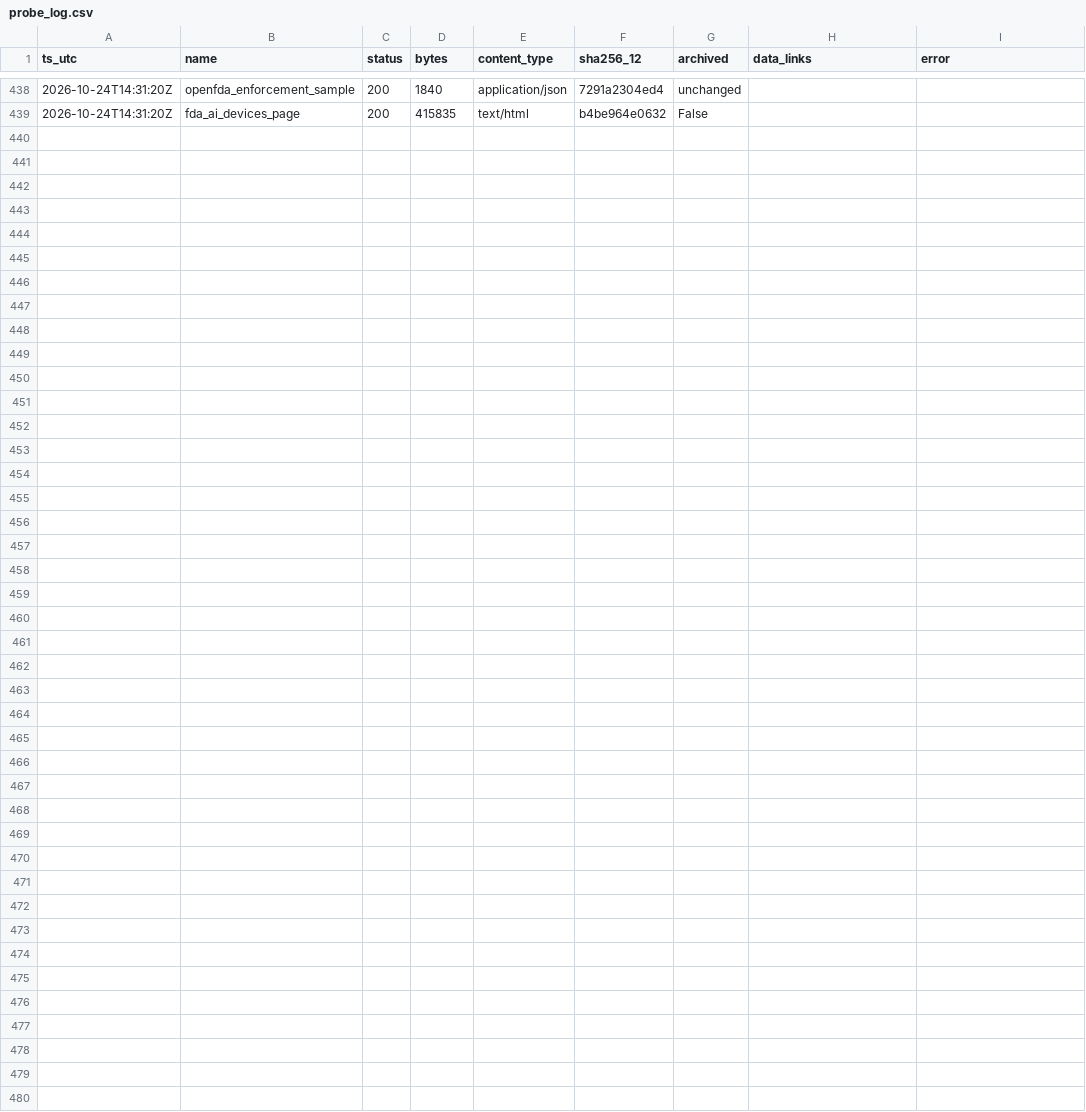
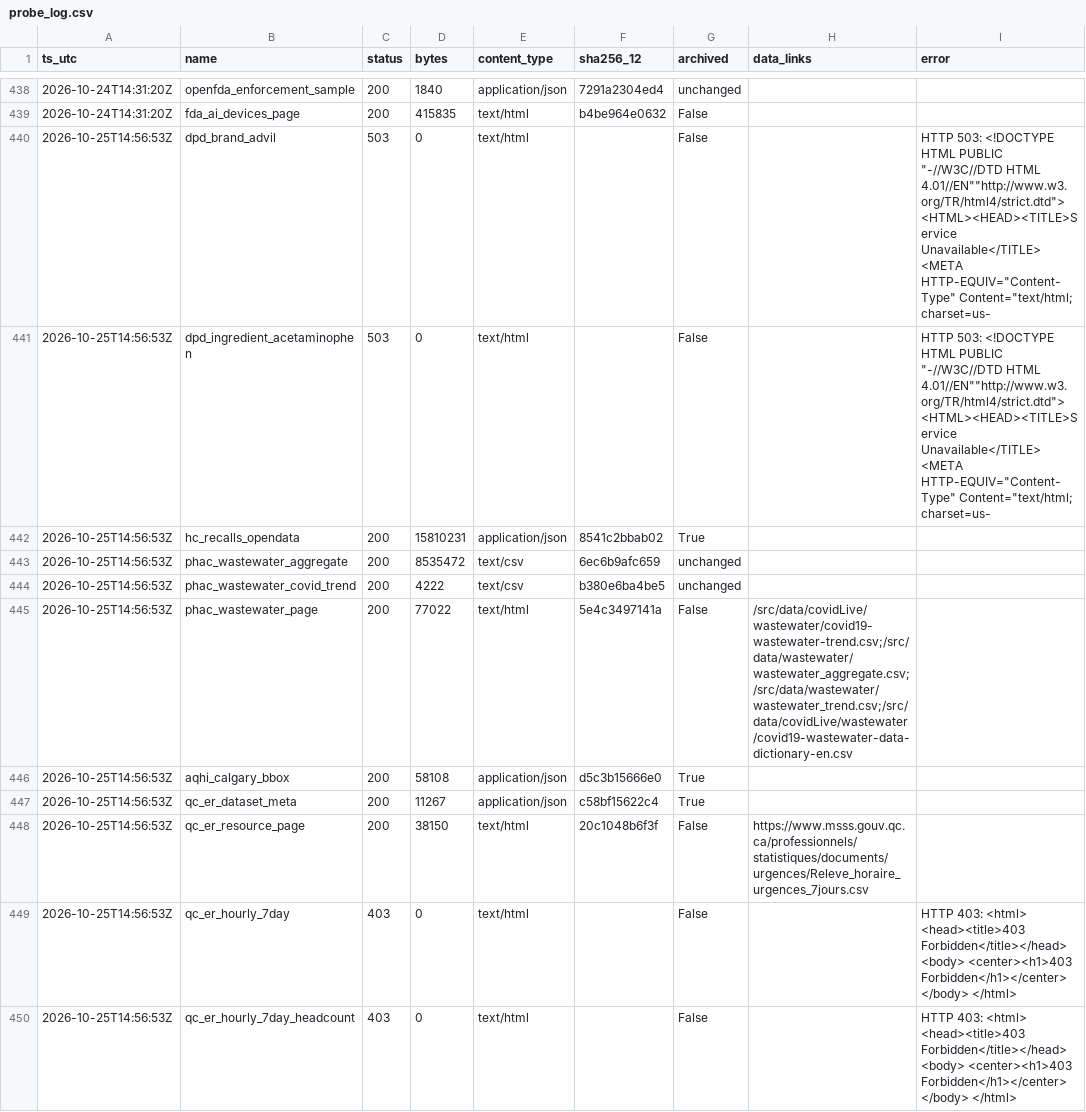
Before and after one commit to fb-121/canada-health-signals, a CSV file: data/probe_log.csv, drawn as a sheet; only a part is shown, gaps mark what is left out; the diff covers the shown part only; the diff names each change by its address in the sheet, - before the commit and + after, or states it on an @@ line.

Commit message:
data: daily snapshot 2026-10-25

```diff
--- a/data/probe_log.csv
+++ b/data/probe_log.csv
+row 440: 2026-10-25T14:56:53Z | dpd_brand_advil | 503 | 0 | text/html |  | False |  | HTTP 503: <!DOCTYPE HTML PUBLIC "-//W3C//DTD HTML 4.01//EN""http://www.w3.org/TR/html4/strict.dtd"> <HTML><HEAD><TITLE>Service Unavailable</TITLE> <META HTTP-EQUIV="Content-Type" Content="text/html; charset=us-
+row 441: 2026-10-25T14:56:53Z | dpd_ingredient_acetaminophen | 503 | 0 | text/html |  | False |  | HTTP 503: <!DOCTYPE HTML PUBLIC "-//W3C//DTD HTML 4.01//EN""http://www.w3.org/TR/html4/strict.dtd"> <HTML><HEAD><TITLE>Service Unavailable</TITLE> <META HTTP-EQUIV="Content-Type" Content="text/html; charset=us-
+row 442: 2026-10-25T14:56:53Z | hc_recalls_opendata | 200 | 15810231 | application/json | 8541c2bbab02 | True
+row 443: 2026-10-25T14:56:53Z | phac_wastewater_aggregate | 200 | 8535472 | text/csv | 6ec6b9afc659 | unchanged
+row 444: 2026-10-25T14:56:53Z | phac_wastewater_covid_trend | 200 | 4222 | text/csv | b380e6ba4be5 | unchanged
+row 445: 2026-10-25T14:56:53Z | phac_wastewater_page | 200 | 77022 | text/html | 5e4c3497141a | False | /src/data/covidLive/wastewater/covid19-wastewater-trend.csv;/src/data/wastewater/wastewater_aggregate.csv;/src/data/wastewater/wastewater_trend.csv;/src/data/covidLive/wastewater/covid19-wastewater-data-dictionary-en.csv
+row 446: 2026-10-25T14:56:53Z | aqhi_calgary_bbox | 200 | 58108 | application/json | d5c3b15666e0 | True
+row 447: 2026-10-25T14:56:53Z | qc_er_dataset_meta | 200 | 11267 | application/json | c58bf15622c4 | True
+row 448: 2026-10-25T14:56:53Z | qc_er_resource_page | 200 | 38150 | text/html | 20c1048b6f3f | False | https://www.msss.gouv.qc.ca/professionnels/statistiques/documents/urgences/Releve_horaire_urgences_7jours.csv
+row 449: 2026-10-25T14:56:53Z | qc_er_hourly_7day | 403 | 0 | text/html |  | False |  | HTTP 403: <html> <head><title>403 Forbidden</title></head> <body> <center><h1>403 Forbidden</h1></center> </body> </html>
+row 450: 2026-10-25T14:56:53Z | qc_er_hourly_7day_headcount | 403 | 0 | text/html |  | False |  | HTTP 403: <html> <head><title>403 Forbidden</title></head> <body> <center><h1>403 Forbidden</h1></center> </body> </html>
```
Also changed, not shown: 10 added rows elsewhere in this file, data/ai/year_counts.csv, 7 other files.
